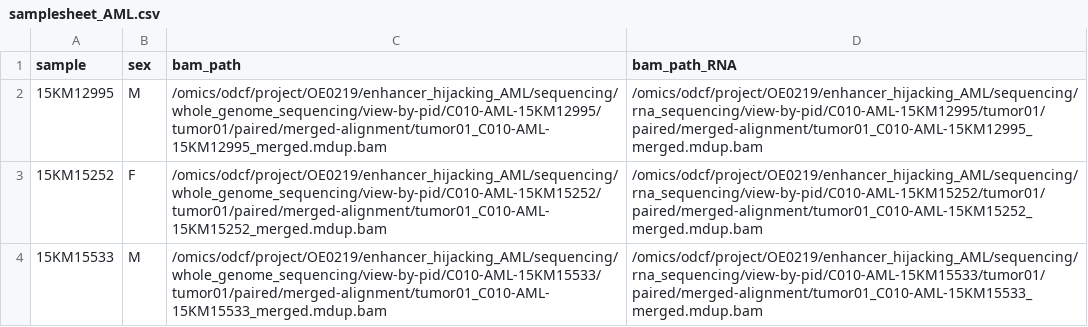
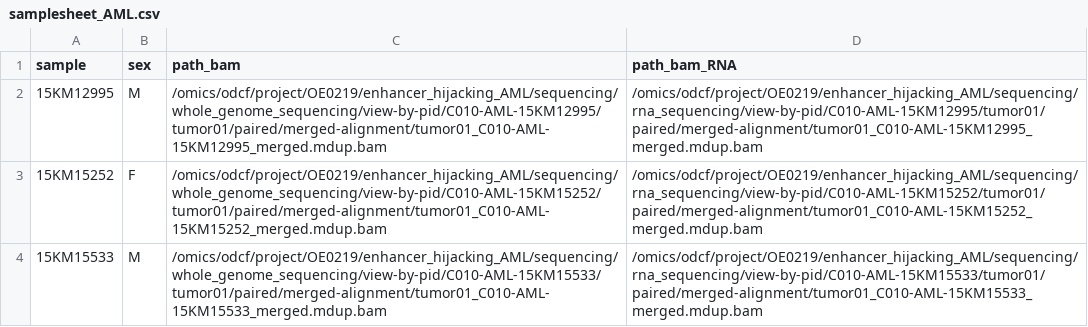
Before and after one commit to CompEpigen/WGS_pipeline, a CSV file: samplesheet_AML.csv, drawn as a sheet; only a part is shown.

Commit message:
correct samplesheet_AML.csv

```diff
--- a/samplesheet_AML.csv
+++ b/samplesheet_AML.csv
@@ -1,2 +1,2 @@
-sample,sex,bam_path,bam_path_RNA
+sample,sex,path_bam,path_bam_RNA
 15KM12995,M,/omics/odcf/project/OE0219/enhancer_hijacking_AML/sequencing/whole_genome_sequencing/view-by-pid/C010-AML-15KM12995/tumor01/paired/merged-alignment/tumor01_C010-AML-15KM12995_merged.mdup.bam,/omics/odcf/project/OE0219/enhancer_hijacking_AML/sequencing/rna_sequencing/view-by-pid/C010-AML-15KM12995/tumor01/paired/merged-alignment/tumor01_C010-AML-15KM12995_merged.mdup.bam
```
